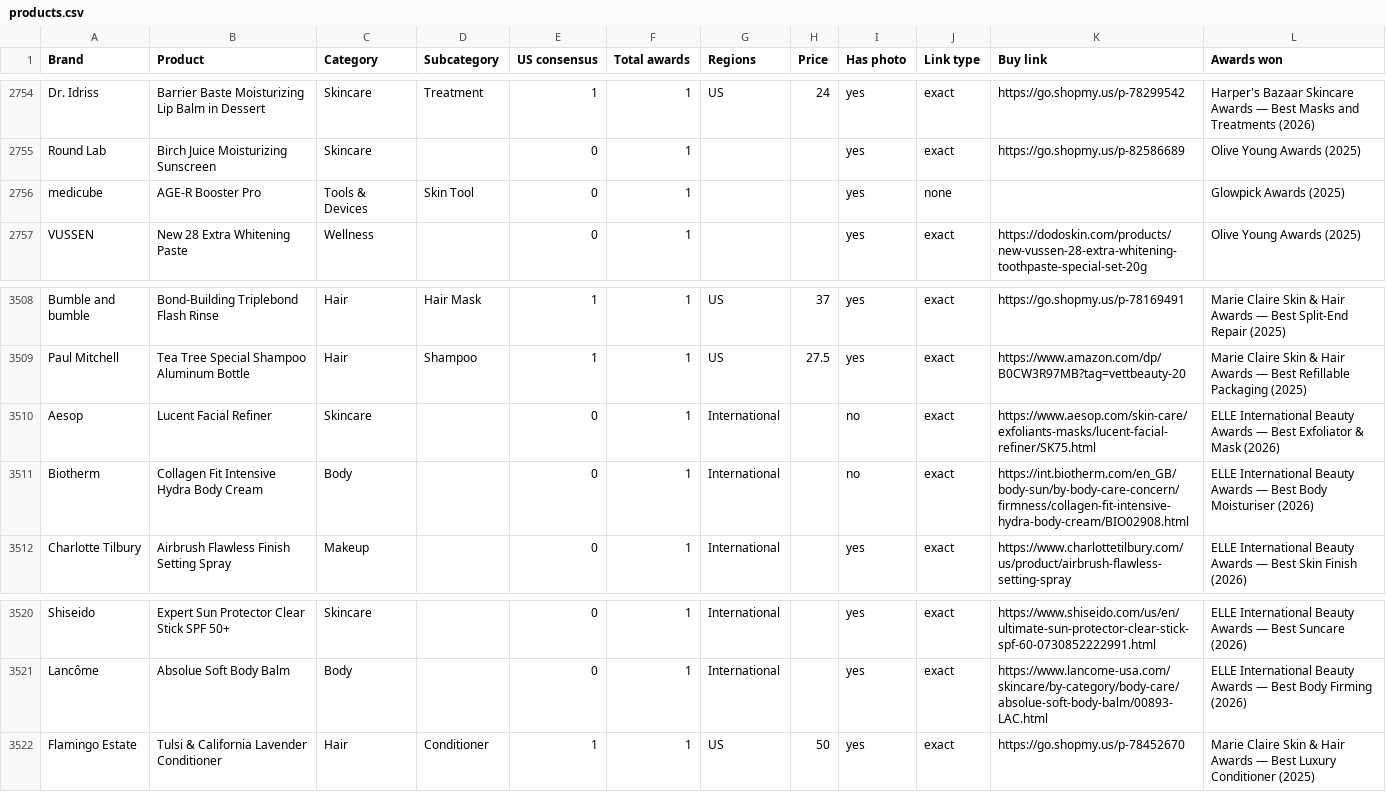
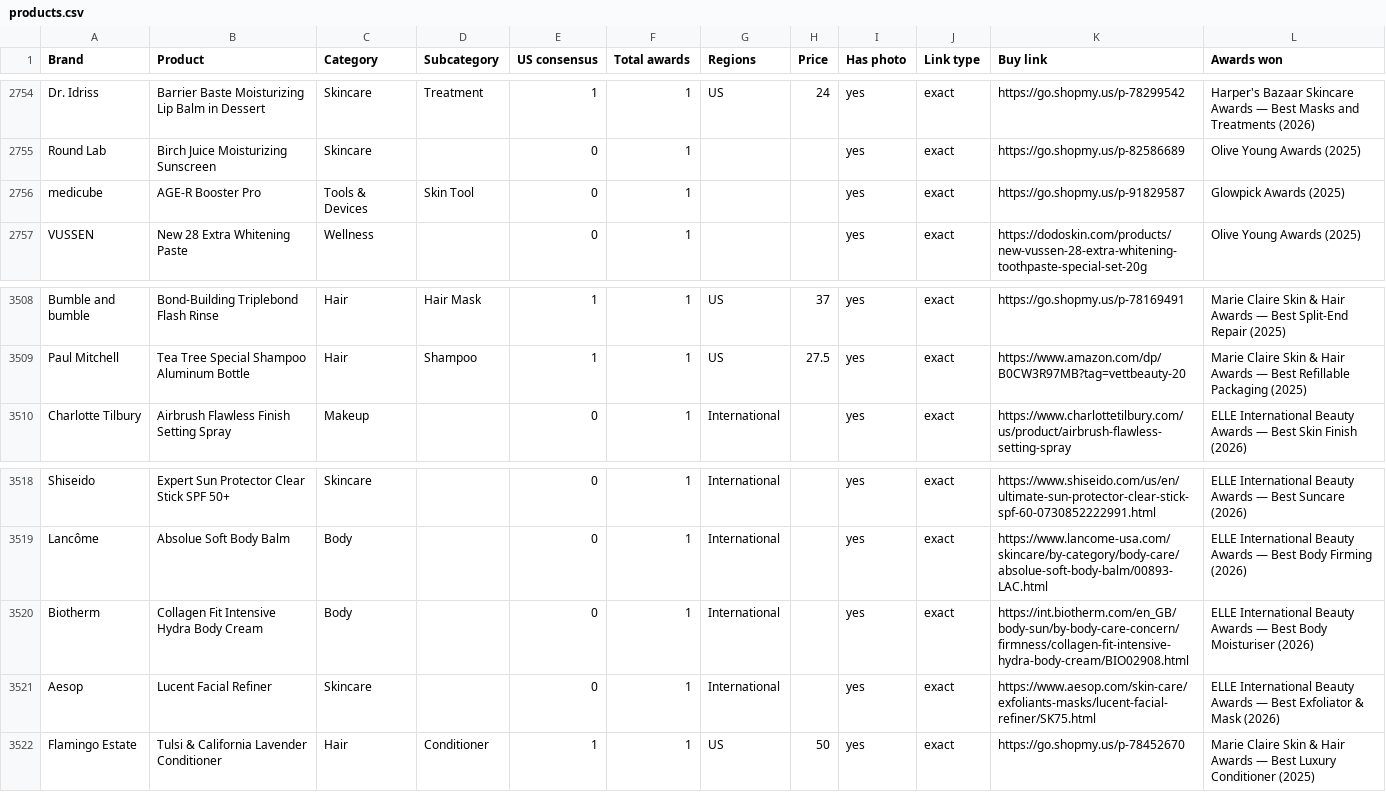
Before and after one commit to vettbty/vettbeauty-scaffold, a CSV file: products.csv, drawn as a sheet; only a part is shown, gaps mark what is left out.

```diff
--- a/products.csv
+++ b/products.csv
@@ -2755,3 +2755,3 @@ Dr. Idriss,Barrier Baste Moisturizing Lip Balm in Dessert,Skincare,Treatment,1,1
 Round Lab,Birch Juice Moisturizing Sunscreen,Skincare,,0,1,,,yes,exact,https://go.shopmy.us/p-82586689,Olive Young Awards (2025)
-medicube,AGE-R Booster Pro,Tools & Devices,Skin Tool,0,1,,,yes,none,,Glowpick Awards (2025)
+medicube,AGE-R Booster Pro,Tools & Devices,Skin Tool,0,1,,,yes,exact,https://go.shopmy.us/p-91829587,Glowpick Awards (2025)
 VUSSEN,New 28 Extra Whitening Paste,Wellness,,0,1,,,yes,exact,https://dodoskin.com/products/new-vussen-28-extra-whitening-toothpaste-special-set-20g,Olive Young Awards (2025)
@@ -3509,4 +3509,2 @@ Bumble and bumble,Bond-Building Triplebond Flash Rinse,Hair,Hair Mask,1,1,US,37,
 Paul Mitchell,Tea Tree Special Shampoo Aluminum Bottle,Hair,Shampoo,1,1,US,27.5,yes,exact,https://www.amazon.com/dp/B0CW3R97MB?tag=vettbeauty-20,Marie Claire Skin & Hair Awards — Best Refillable Packaging (2025)
-Aesop,Lucent Facial Refiner,Skincare,,0,1,International,,no,exact,https://www.aesop.com/skin-care/exfoliants-masks/lucent-facial-refiner/SK75.html,ELLE International Beauty Awards — Best Exfoliator & Mask (2026)
-Biotherm,Collagen Fit Intensive Hydra Body Cream,Body,,0,1,International,,no,exact,https://int.biotherm.com/en_GB/body-sun/by-body-care-concern/firmness/collagen-fit-intensive-hydra-body-cream/BIO02908.html,ELLE International Beauty Awards — Best Body Moisturiser (2026)
 Charlotte Tilbury,Airbrush Flawless Finish Setting Spray,Makeup,,0,1,International,,yes,exact,https://www.charlottetilbury.com/us/product/airbrush-flawless-setting-spray,ELLE International Beauty Awards — Best Skin Finish (2026)
@@ -3521,2 +3519,4 @@ Shiseido,Expert Sun Protector Clear Stick SPF 50+,Skincare,,0,1,International,,y
 Lancôme,Absolue Soft Body Balm,Body,,0,1,International,,yes,exact,https://www.lancome-usa.com/skincare/by-category/body-care/absolue-soft-body-balm/00893-LAC.html,ELLE International Beauty Awards — Best Body Firming (2026)
+Biotherm,Collagen Fit Intensive Hydra Body Cream,Body,,0,1,International,,yes,exact,https://int.biotherm.com/en_GB/body-sun/by-body-care-concern/firmness/collagen-fit-intensive-hydra-body-cream/BIO02908.html,ELLE International Beauty Awards — Best Body Moisturiser (2026)
+Aesop,Lucent Facial Refiner,Skincare,,0,1,International,,yes,exact,https://www.aesop.com/skin-care/exfoliants-masks/lucent-facial-refiner/SK75.html,ELLE International Beauty Awards — Best Exfoliator & Mask (2026)
 Flamingo Estate,Tulsi & California Lavender Conditioner,Hair,Conditioner,1,1,US,50,yes,exact,https://go.shopmy.us/p-78452670,Marie Claire Skin & Hair Awards — Best Luxury Conditioner (2025)
```
Also changed, not shown: 13 other files.
